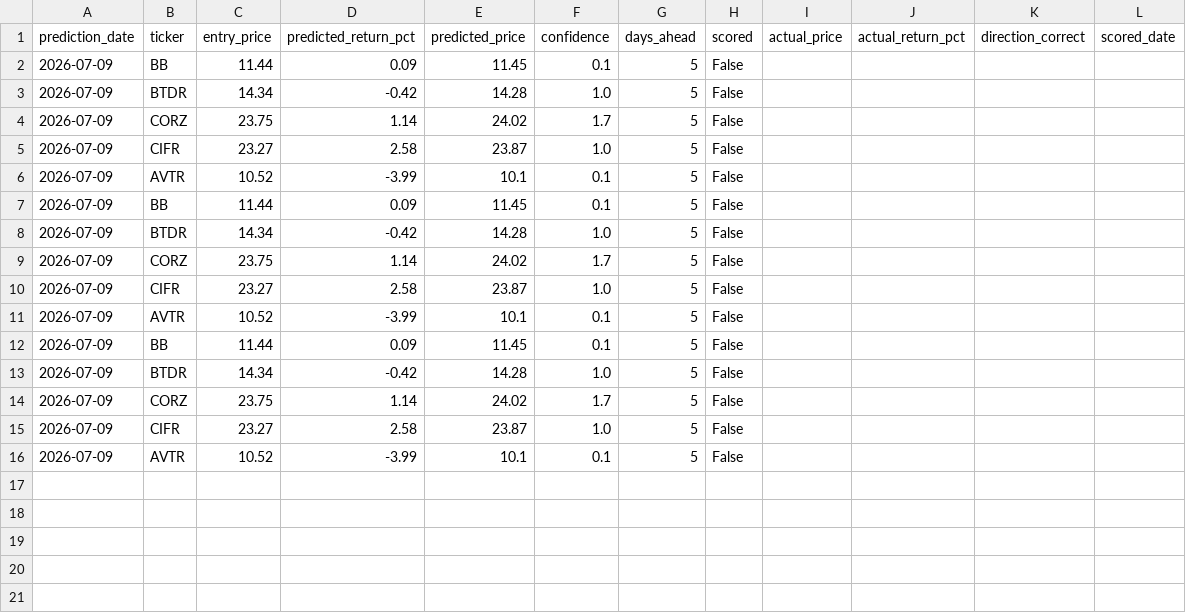
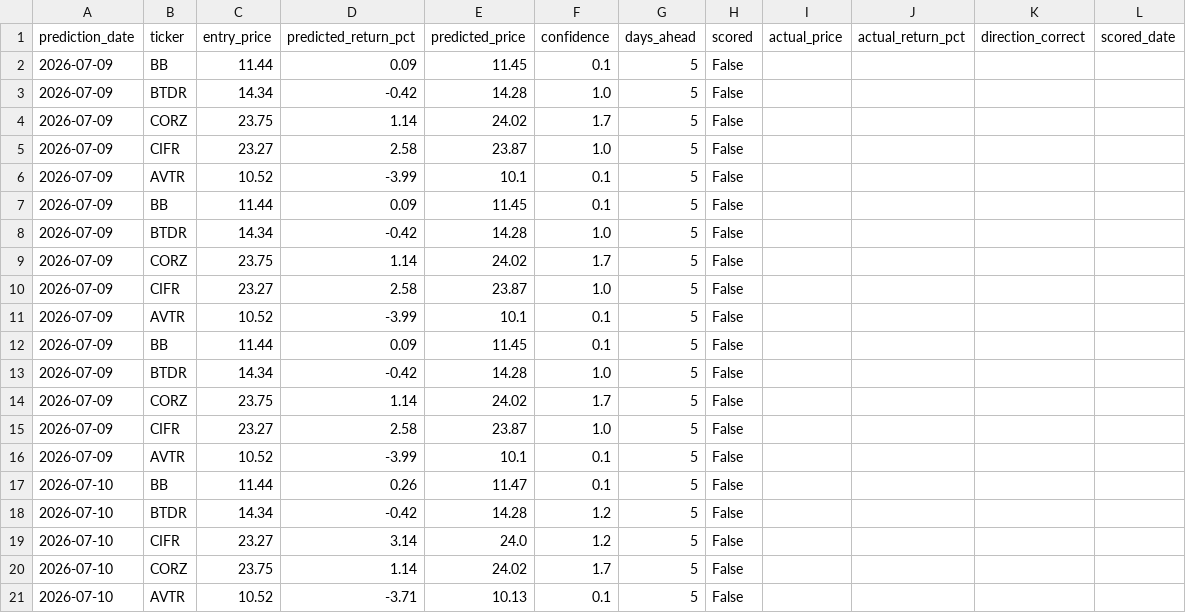
Before and after one commit to kds1019/swing-finder-v3, a CSV file: ml_predictions.csv, drawn as a sheet; the diff names each change by its address in the sheet, - before the commit and + after, or states it on an @@ line.

```diff
--- a/ml_predictions.csv
+++ b/ml_predictions.csv
+row 17: 2026-07-10 | BB | 11.44 | 0.26 | 11.47 | 0.1 | 5 | False
+row 18: 2026-07-10 | BTDR | 14.34 | -0.42 | 14.28 | 1.2 | 5 | False
+row 19: 2026-07-10 | CIFR | 23.27 | 3.14 | 24.0 | 1.2 | 5 | False
+row 20: 2026-07-10 | CORZ | 23.75 | 1.14 | 24.02 | 1.7 | 5 | False
+row 21: 2026-07-10 | AVTR | 10.52 | -3.71 | 10.13 | 0.1 | 5 | False
```
Also changed, not shown: pick_outcomes.csv, 1 other file.
